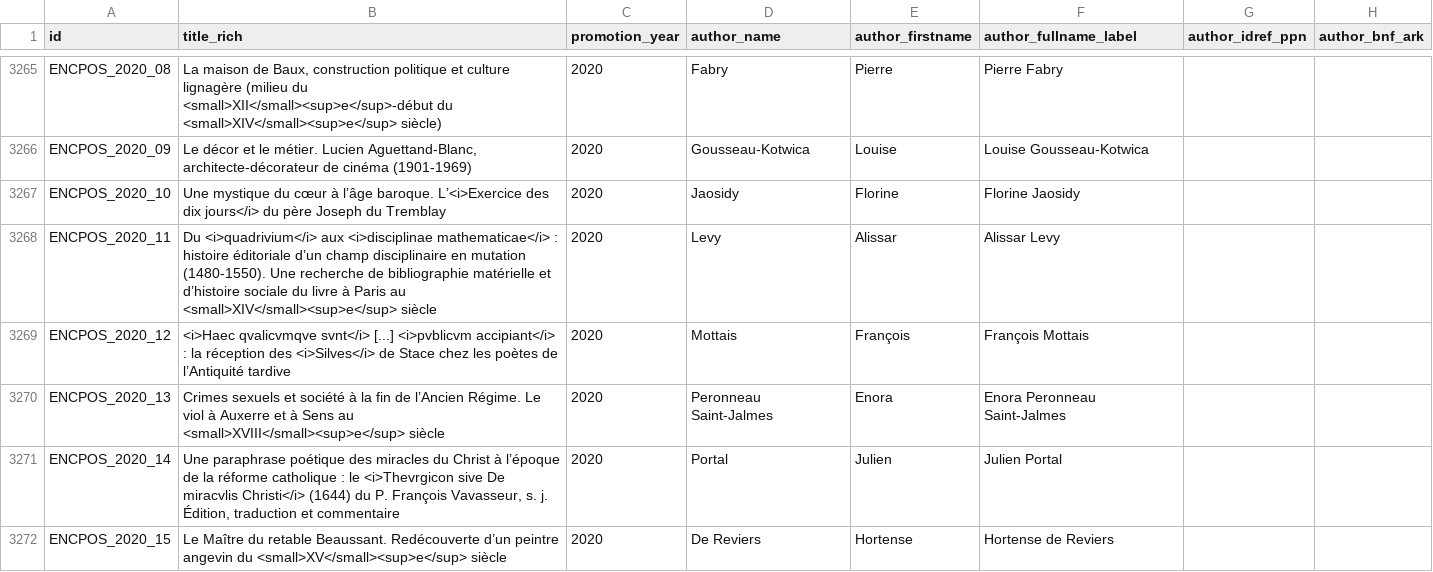
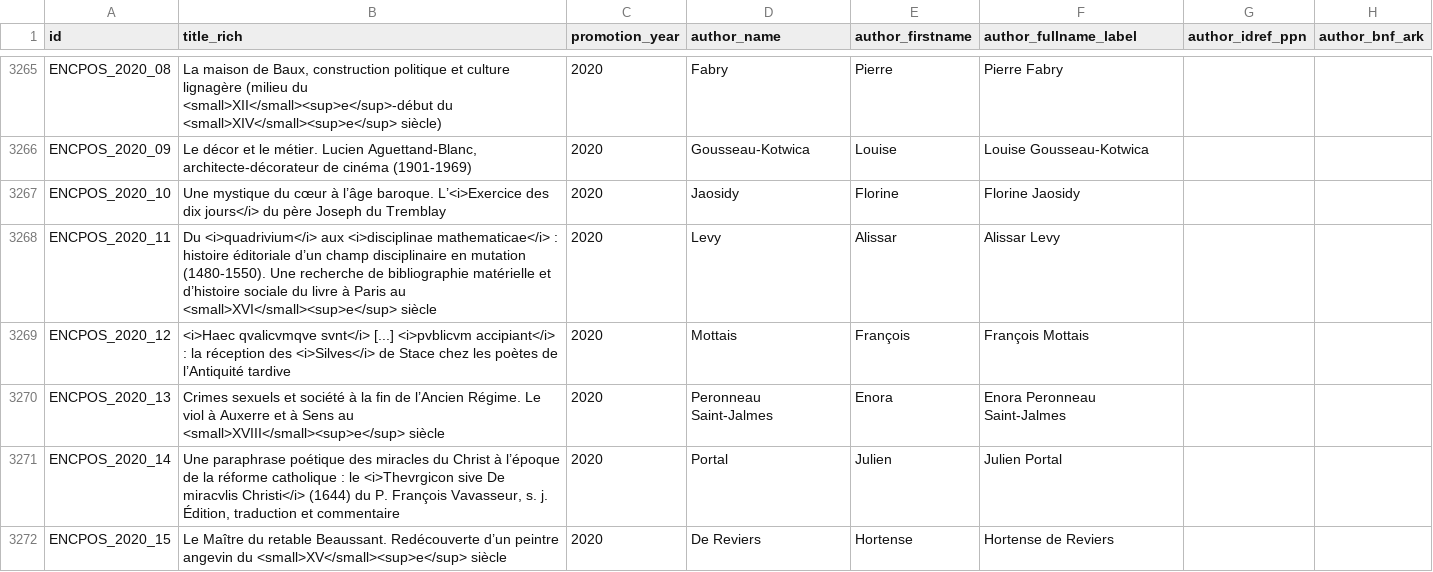
Before and after one commit to chartes/encpos, a TSV file: data/encpos.tsv, drawn as a sheet; only a part is shown, gaps mark what is left out; the diff names each change by its address in the sheet, - before the commit and + after, or states it on an @@ line.

Commit message:
Correction dans différents titres fautifs

```diff
--- a/data/encpos.tsv
+++ b/data/encpos.tsv
-B3268 (title_rich): …Paris au <small>XIV</small><sup>e</sup> siècle
+B3268 (title_rich): …Paris au <small>XVI</small><sup>e</sup> siècle
```
